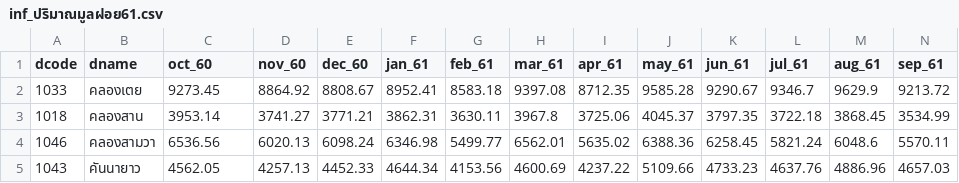
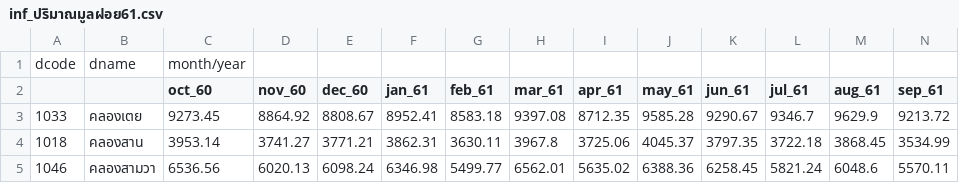
Before and after one commit to pimpuch/DATA, a CSV file: inf_ปริมาณมูลฝอย61.csv, drawn as a sheet; only a part is shown; the shorter side is filled out with more unchanged rows.

Commit message:
Add files via upload

```diff
--- a/inf_ปริมาณมูลฝอย61.csv
+++ b/inf_ปริมาณมูลฝอย61.csv
@@ -1,2 +1,3 @@
-dcode,dname,oct_60,nov_60,dec_60,jan_61,feb_61,mar_61,apr_61,may_61,jun_61,jul_61,aug_61,sep_61
+dcode,dname,month/year,,,,,,,,,,,
+,,oct_60,nov_60,dec_60,jan_61,feb_61,mar_61,apr_61,may_61,jun_61,jul_61,aug_61,sep_61
 1033,คลองเตย,9273.45,8864.92,8808.67,8952.41,8583.18,9397.08,8712.35,9585.28,9290.67,9346.7,9629.9,9213.72
```
